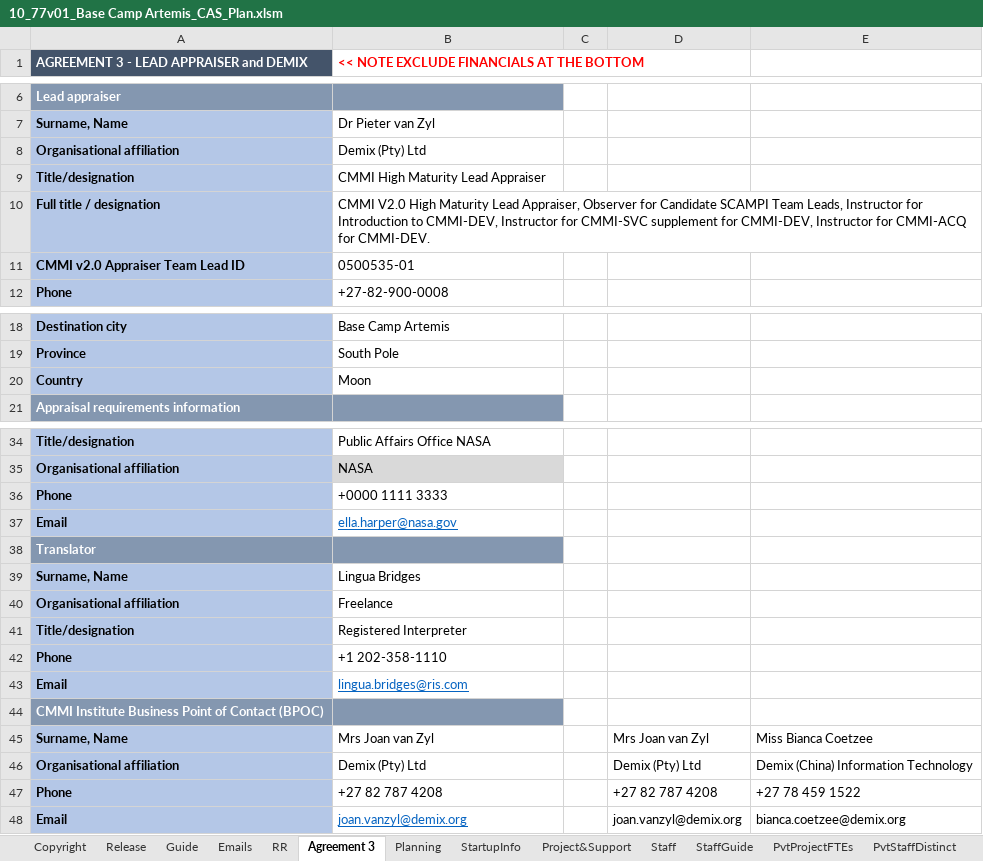
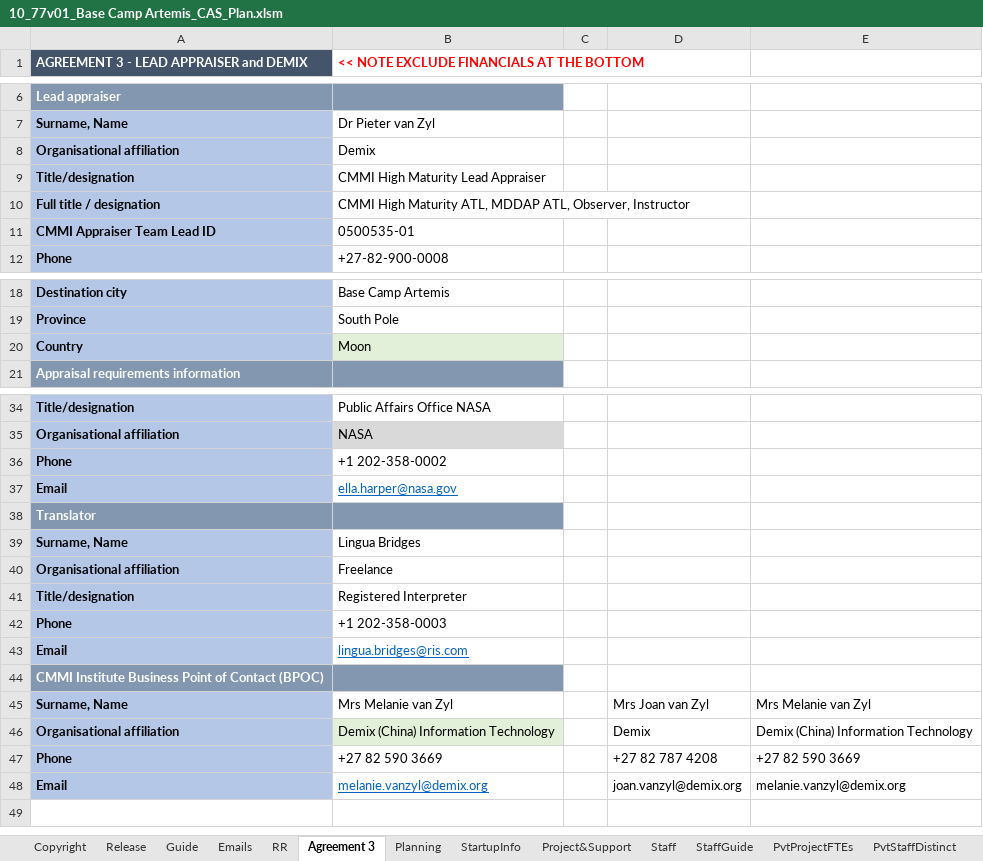
Before and after one commit to DemixTech/CMMITools, an Excel workbook: 2024-05-04to05-10 (A5) C384400 NASA/10_77v01_Base Camp Artemis_CAS_Plan.xlsm, sheet Agreement 3, drawn as a sheet; only a part is shown, gaps mark what is left out; values as stored, in another font and other column widths than the file's, no borders; conditional formats not drawn; the diff names each change by its address in the sheet, - before the commit and + after, or states it on an @@ line.

```diff
--- a/2024-05-04to05-10 (A5) C384400 NASA/10_77v01_Base Camp Artemis_CAS_Plan.xlsm (sheet Agreement 3)
+++ b/2024-05-04to05-10 (A5) C384400 NASA/10_77v01_Base Camp Artemis_CAS_Plan.xlsm (sheet Agreement 3)
-B8: Demix (Pty) Ltd
+B8: Demix
-B10: CMMI V2.0 High Maturity Lead Appraiser, Observer for Candidate SCAMPI Team Leads, Instructor for Introduction to CMMI-DEV, Instructor for CMMI-SVC supplement for CMMI-DEV, Instructor for CMMI-ACQ for CMMI-DEV.
+B10: CMMI High Maturity ATL, MDDAP ATL, Observer, Instructor
-A11: CMMI v2.0 Appraiser Team Lead ID
+A11: CMMI Appraiser Team Lead ID
-B20 fill: none
+B20 fill: #E2F0D9
-B36: +0000 1111 3333
+B36: +1 202-358-0002
-B42: +1 202-358-1110
+B42: +1 202-358-0003
-B45: Mrs Joan van Zyl
+B45: Mrs Melanie van Zyl
-E45: Miss Bianca Coetzee
+E45: Mrs Melanie van Zyl
-B46: Demix (Pty) Ltd
+B46: Demix (China) Information Technology
-B46 fill: none
+B46 fill: #E2F0D9
-D46: Demix (Pty) Ltd
+D46: Demix
-B47: +27 82 787 4208
+B47: +27 82 590 3669
-E47: +27 78 459 1522
+E47: +27 82 590 3669
-B48: joan.vanzyl@demix.org
+B48: melanie.vanzyl@demix.org
-E48: bianca.coetzee@demix.org
+E48: melanie.vanzyl@demix.org
```
Also changed, not shown: sheet StartupInfo, sheet P1-OrgScope, sheet pptxLink1, sheet Tables, sheet pptxLink2, sheet pptxLink5, 4 more sheets, formulas that keep their value, hidden cells, charts or pictures, 2 other files.
